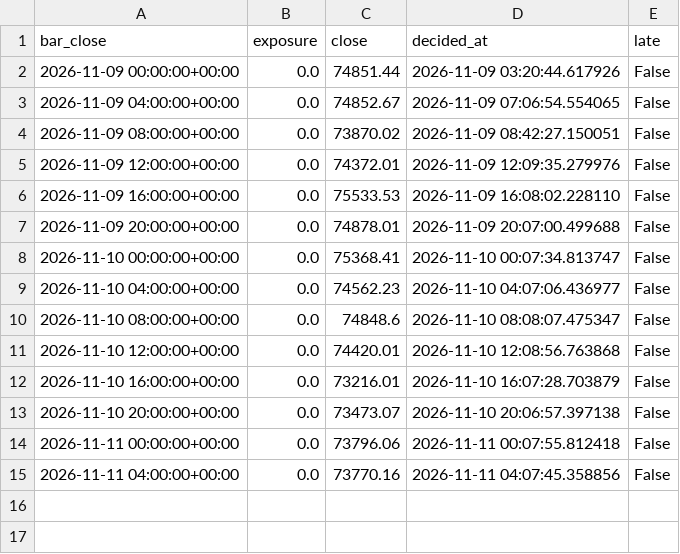
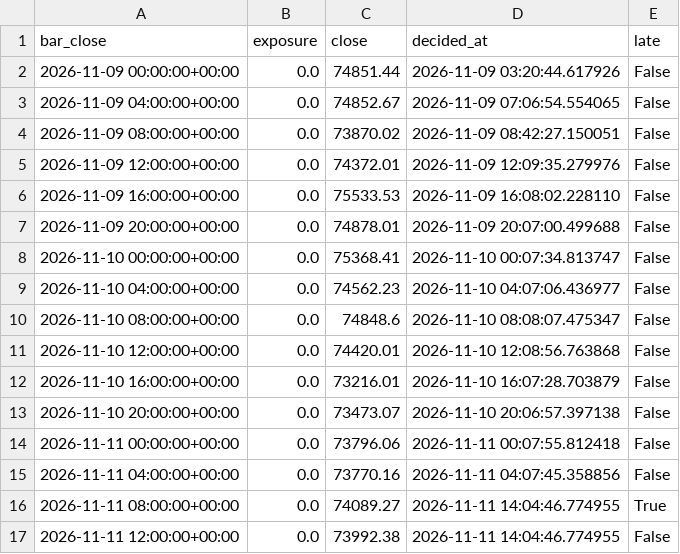
Before and after one commit to joseedson18jc/opensre, a CSV file: quant_desk/paper_backup/BTCUSDT_4h_long_flat_gap_cd_vol.csv, drawn as a sheet.

```diff
--- a/quant_desk/paper_backup/BTCUSDT_4h_long_flat_gap_cd_vol.csv
+++ b/quant_desk/paper_backup/BTCUSDT_4h_long_flat_gap_cd_vol.csv
@@ -15 +15,3 @@ bar_close,exposure,close,decided_at,late
 2026-11-11 04:00:00+00:00,0.0,73770.16,2026-11-11 04:07:45.358856,False
+2026-11-11 08:00:00+00:00,0.0,74089.27,2026-11-11 14:04:46.774955,True
+2026-11-11 12:00:00+00:00,0.0,73992.38,2026-11-11 14:04:46.774955,False
```
